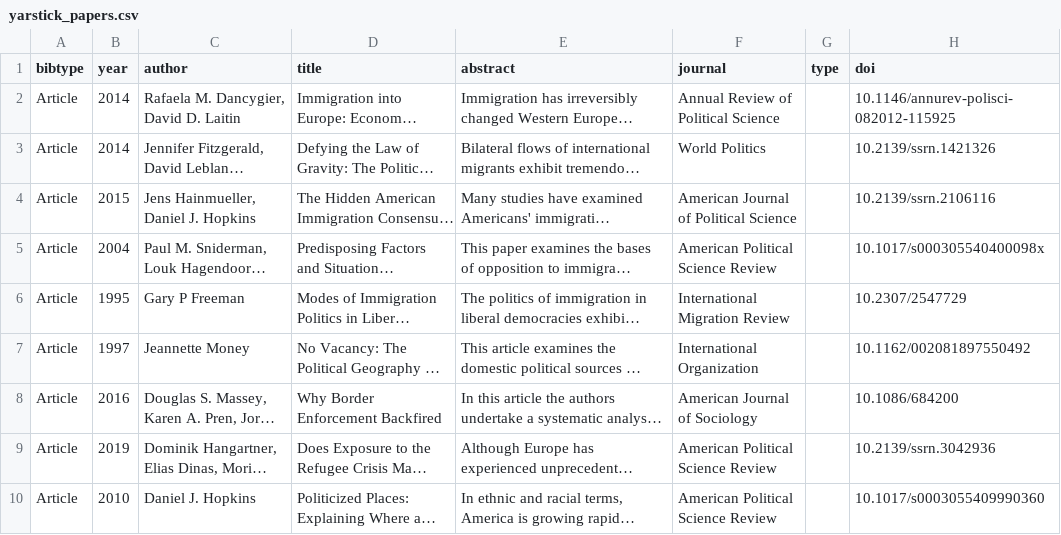
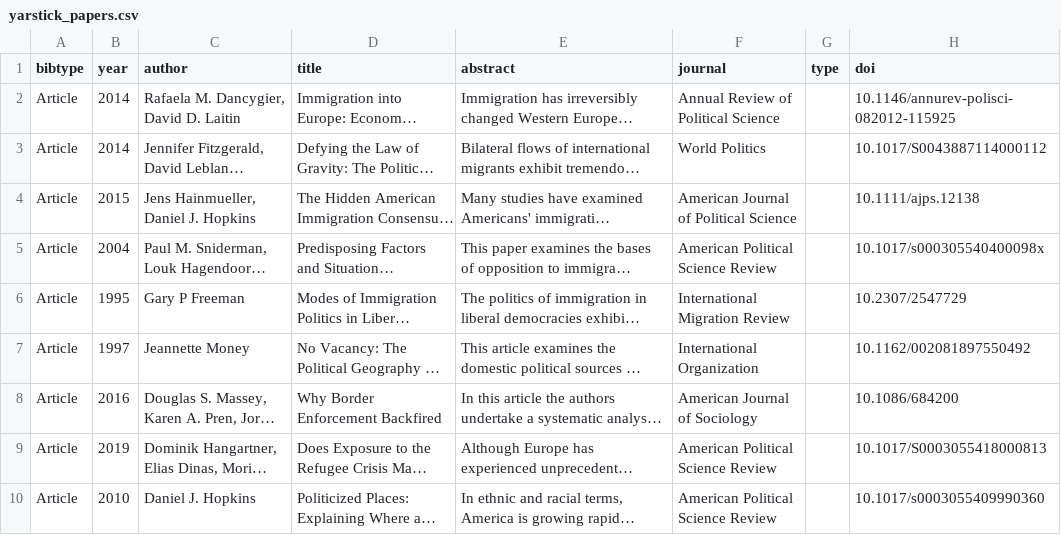
Before and after one commit to sumtxt/immigration-papers, a CSV file: parameters/rawdata/yarstick_papers.csv, drawn as a sheet; only a part is shown; long unchanged cells end in …; the diff covers the shown part only; the diff names each change by its address in the sheet, - before the commit and + after, or states it on an @@ line.

Commit message:
fixed typos

```diff
--- a/parameters/rawdata/yarstick_papers.csv
+++ b/parameters/rawdata/yarstick_papers.csv
-H3 (doi): 10.2139/ssrn.1421326
+H3 (doi): 10.1017/S0043887114000112
-H4 (doi): 10.2139/ssrn.2106116
+H4 (doi): 10.1111/ajps.12138
-H9 (doi): 10.2139/ssrn.3042936
+H9 (doi): 10.1017/S0003055418000813
```
Also changed, not shown: 2 removed rows and 14 edited cells elsewhere in this file.
